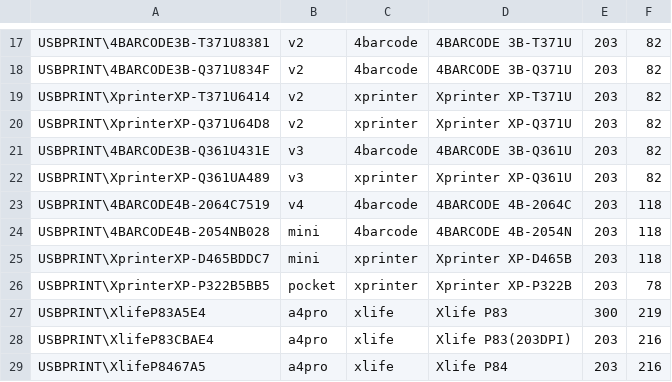
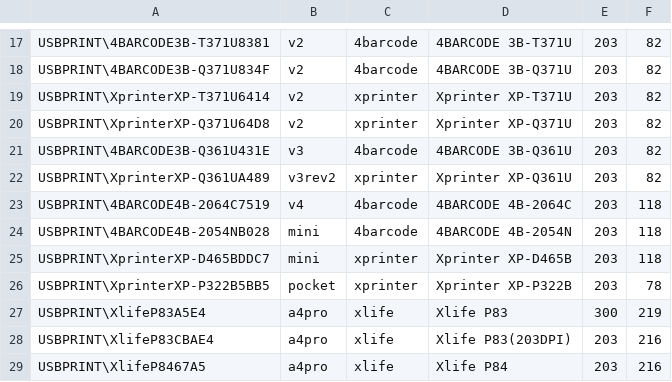
Before and after one commit to xprinters/xprinters.github.io, a TSV file: tools/printer_ids.tsv, drawn as a sheet; only a part is shown, gaps mark what is left out.

```diff
--- a/tools/printer_ids.tsv
+++ b/tools/printer_ids.tsv
@@ -21,3 +21,3 @@ USBPRINT\XprinterXP-Q371U64D8	v2	xprinter	Xprinter XP-Q371U	203	82
 USBPRINT\4BARCODE3B-Q361U431E	v3	4barcode	4BARCODE 3B-Q361U	203	82
-USBPRINT\XprinterXP-Q361UA489	v3	xprinter	Xprinter XP-Q361U	203	82
+USBPRINT\XprinterXP-Q361UA489	v3rev2	xprinter	Xprinter XP-Q361U	203	82
 USBPRINT\4BARCODE4B-2064C7519	v4	4barcode	4BARCODE 4B-2064C	203	118
```
Also changed, not shown: 7 other files.
